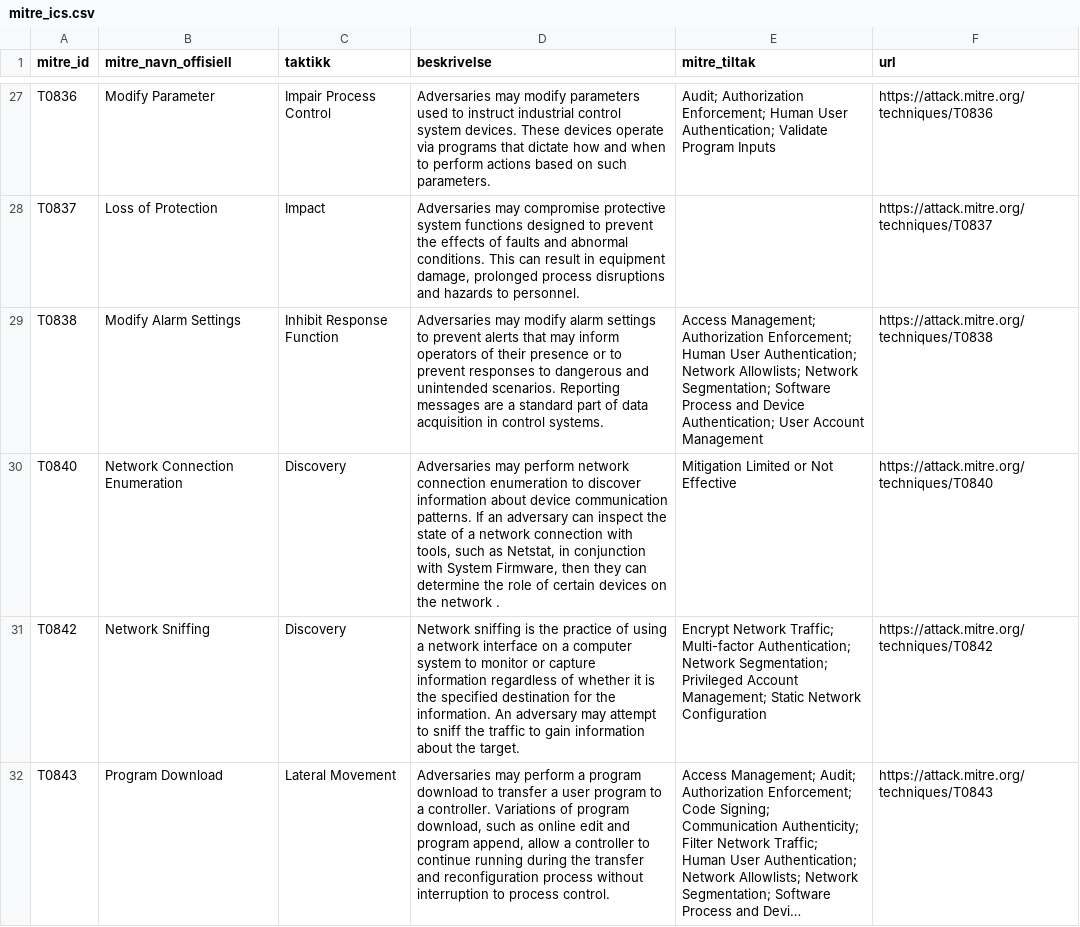
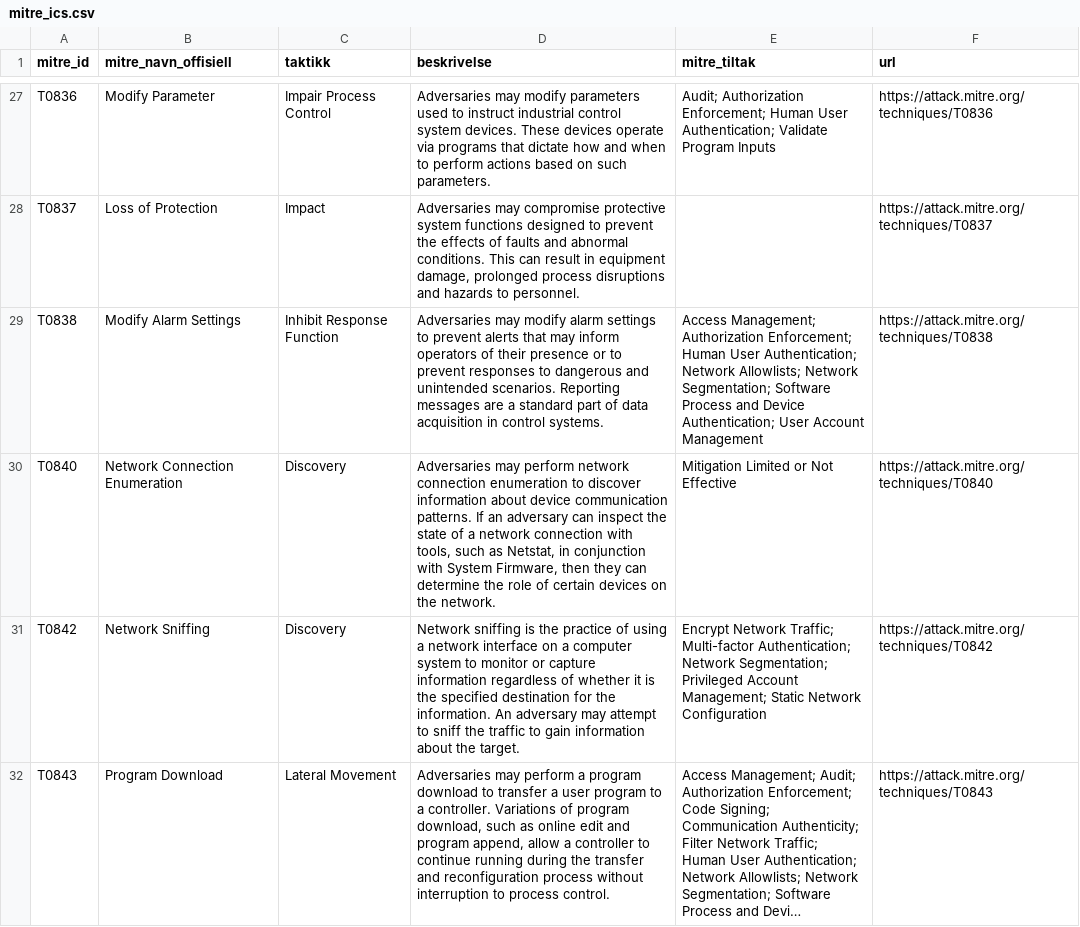
Before and after one commit to amalierantrud/Coresim-app, a CSV file: ot_attack_detection/lookups/mitre_ics.csv, drawn as a sheet; only a part is shown, gaps mark what is left out; long unchanged cells end in ….

```diff
--- a/ot_attack_detection/lookups/mitre_ics.csv
+++ b/ot_attack_detection/lookups/mitre_ics.csv
@@ -29,3 +29,3 @@ T0837,Loss of Protection,Impact,"Adversaries may compromise protective system fu
 T0838,Modify Alarm Settings,Inhibit Response Function,Adversaries may modify alarm settings to prevent alerts that may inform operators of their presence or to prevent responses to dangerous and unintended scenarios. Reporting messages are a standard part of data acquisition in control systems.,Access Management; Authorization Enforcement; Human User Authentication; Network Allowlists; Network Segmentation; Software Process and Device Authentication; User Account Management,https://attack.mitre.org/techniques/T0838
-T0840,Network Connection Enumeration,Discovery,"Adversaries may perform network connection enumeration to discover information about device communication patterns. If an adversary can inspect the state of a network connection with tools, such as Netstat, in conjunction with System Firmware, then they can determine the role of certain devices on the network .",Mitigation Limited or Not Effective,https://attack.mitre.org/techniques/T0840
+T0840,Network Connection Enumeration,Discovery,"Adversaries may perform network connection enumeration to discover information about device communication patterns. If an adversary can inspect the state of a network connection with tools, such as Netstat, in conjunction with System Firmware, then they can determine the role of certain devices on the network.",Mitigation Limited or Not Effective,https://attack.mitre.org/techniques/T0840
 T0842,Network Sniffing,Discovery,Network sniffing is the practice of using a network interface on a computer system to monitor or capture information regardless of whether it is the specified destination for the information. An adversary may attempt to sniff the traffic to gain information about the target.,Encrypt Network Traffic; Multi-factor Authentication; Network Segmentation; Privileged Account Management; Static Network Configuration,https://attack.mitre.org/techniques/T0842
```
Also changed, not shown: ot_attack_detection/lookups/angrepstyper.csv, 10 other files.
